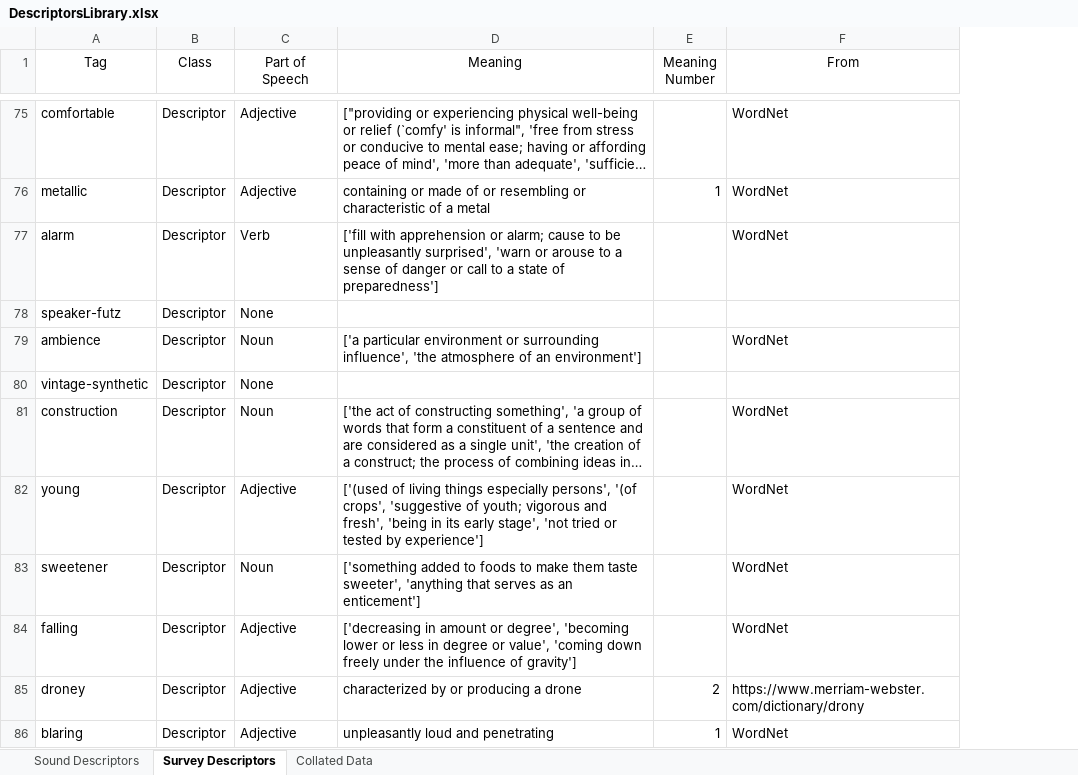
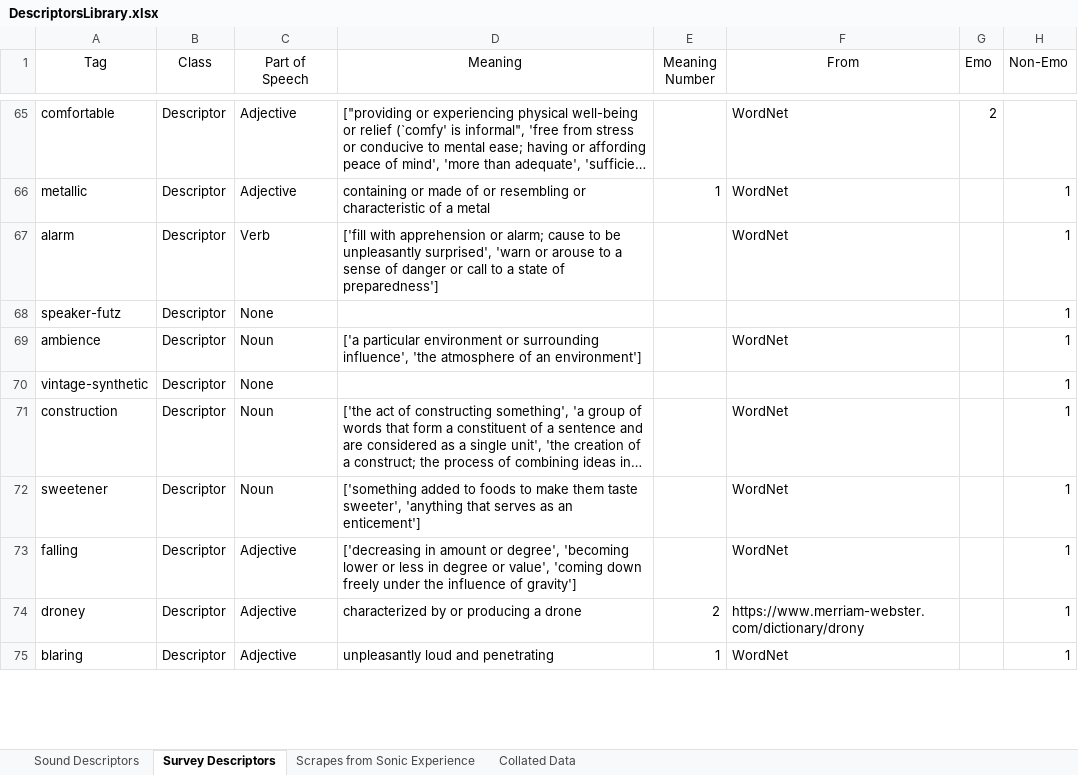
Before and after one commit to jkranabetter/Acoustic-Descriptors, an Excel workbook: data/DescriptorsLibrary.xlsx, sheet Survey Descriptors, drawn as a sheet; only a part is shown, gaps mark what is left out; long unchanged cells end in …; values as stored, in another font and other column widths than the file's, no borders; removed rows and columns are numbered as before the commit, all else as after; the diff covers the shown part only; the diff names each change by its address in the sheet, - before the commit and + after, or states it on an @@ line.

```diff
--- a/data/DescriptorsLibrary.xlsx (sheet Survey Descriptors)
+++ b/data/DescriptorsLibrary.xlsx (sheet Survey Descriptors)
+sheet tab: Scrapes from Sonic Experience
+column G (Emo), row 65: 2
+column H (Non-Emo), rows 66-75: all 1
-row 82: young | Descriptor | Adjective | ['(used of living things especially persons', '(of crops', 'suggestive of youth; vigorous and fresh', 'being in its early stage', 'not tried or tested by experience'] |  | WordNet
```
Also changed, not shown: 52 removed rows elsewhere in this sheet, sheet Collated Data, sheet Sound Descriptors, 5 other files.
